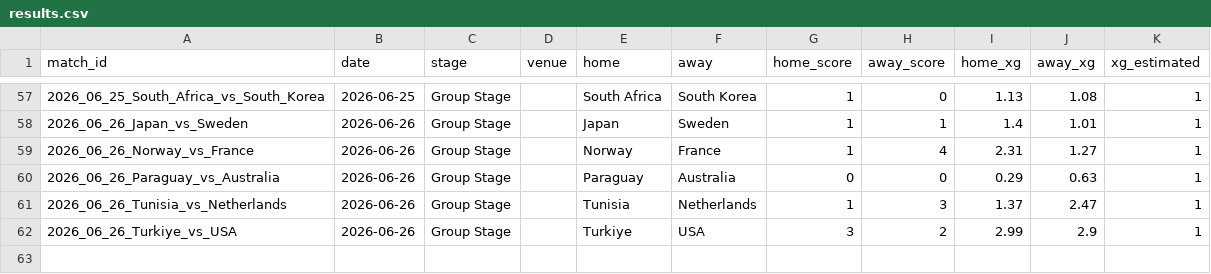
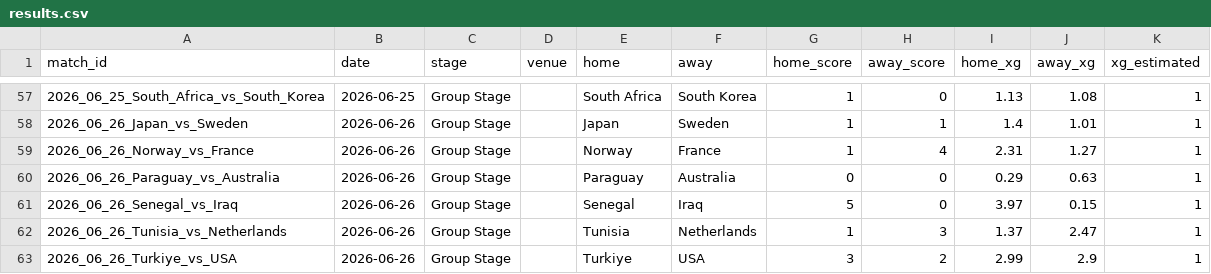
Before and after one commit to RShiri/XWORLDCUPTWIT, a CSV file: wc2026_dashboard/database/results.csv, drawn as a sheet; only a part is shown, gaps mark what is left out; the diff names each change by its address in the sheet, - before the commit and + after, or states it on an @@ line.

```diff
--- a/wc2026_dashboard/database/results.csv
+++ b/wc2026_dashboard/database/results.csv
+row 61: 2026_06_26_Senegal_vs_Iraq | 2026-06-26 | Group Stage |  | Senegal | Iraq | 5 | 0 | 3.97 | 0.15 | 1
```
Also changed, not shown: wc2026_dashboard/database/player_match_stats.csv, wc2026_dashboard/database/players.csv, 9 other files.
